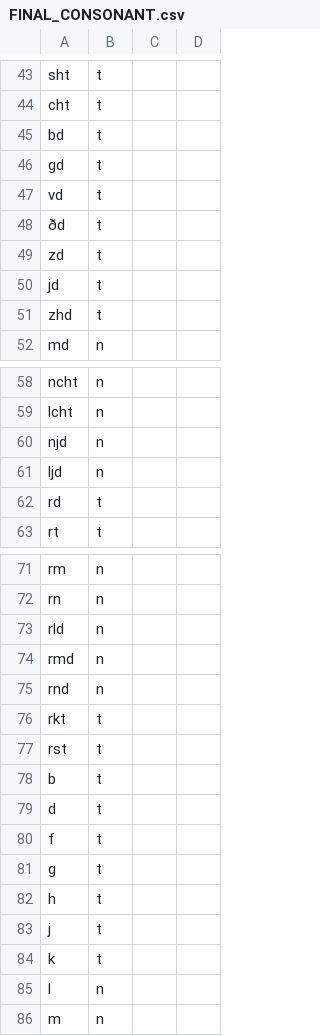
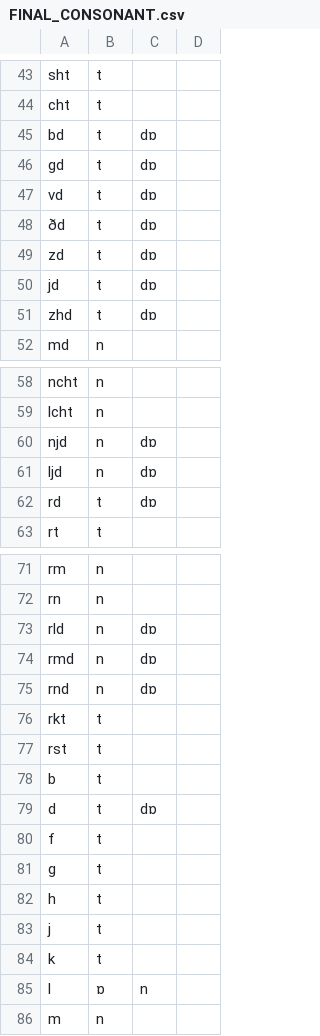
Before and after one commit to tomuhedspi/hackBKserver, a CSV file: resources/csv/FINAL_CONSONANT.csv, drawn as a sheet; only a part is shown, gaps mark what is left out; the diff covers the shown part only.

```diff
--- a/resources/csv/FINAL_CONSONANT.csv
+++ b/resources/csv/FINAL_CONSONANT.csv
@@ -44,9 +44,9 @@ sht,t
 cht,t
-bd,t
-gd,t
-vd,t
-ðd,t
-zd,t
-jd,t
-zhd,t
+bd,t, dɒ
+gd,t, dɒ
+vd,t, dɒ
+ðd,t, dɒ
+zd,t, dɒ
+jd,t, dɒ
+zhd,t, dɒ
 md,n
@@ -59,5 +59,5 @@ ncht,n
 lcht,n
-njd,n
-ljd,n
-rd,t
+njd,n, dɒ
+ljd,n, dɒ
+rd,t, dɒ
 rt,t
@@ -72,5 +72,5 @@ rm,n
 rn,n
-rld,n
-rmd,n
-rnd,n
+rld,n, dɒ
+rmd,n, dɒ
+rnd,n, dɒ
 rkt,t
@@ -78,3 +78,3 @@ rst,t
 b,t
-d,t
+d,t, dɒ
 f,t
@@ -84,3 +84,3 @@ j,t
 k,t
-l,n
+l,ɒ,n
 m,n
```
Also changed, not shown: 7 edited cells elsewhere in this file, resources/csv/VIETNAMESE_DICTIONARY.csv.
